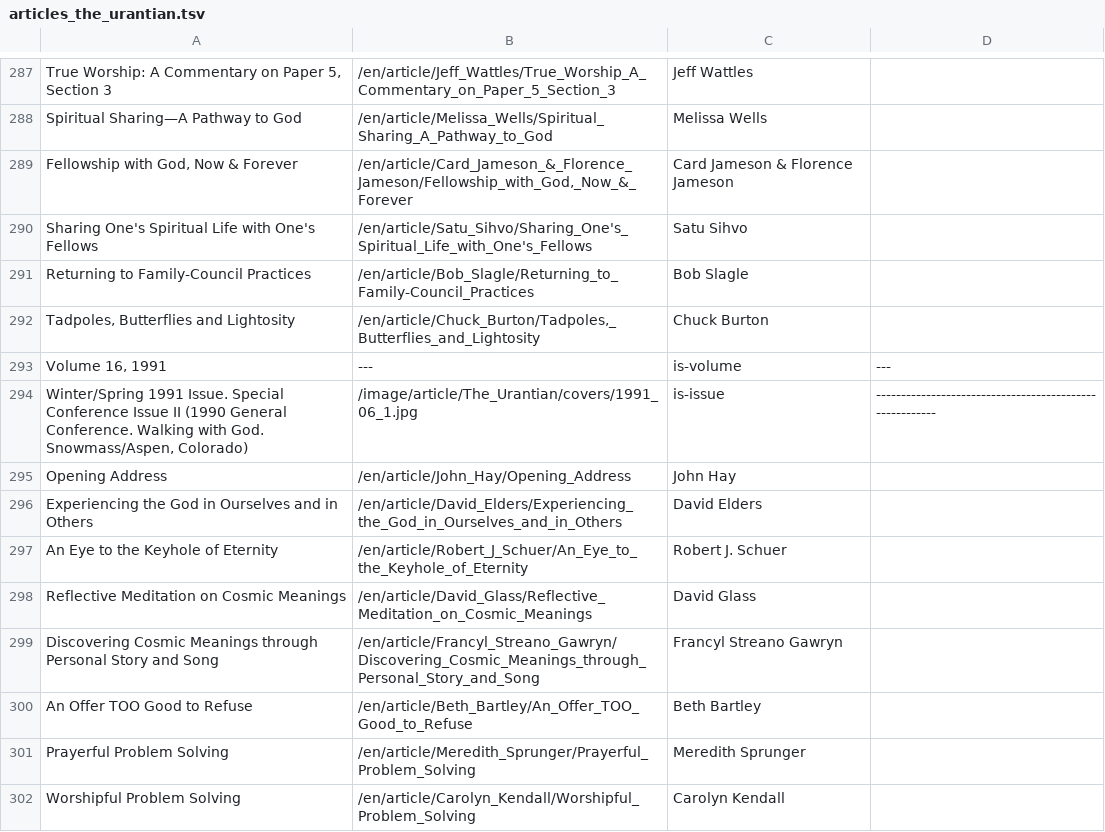
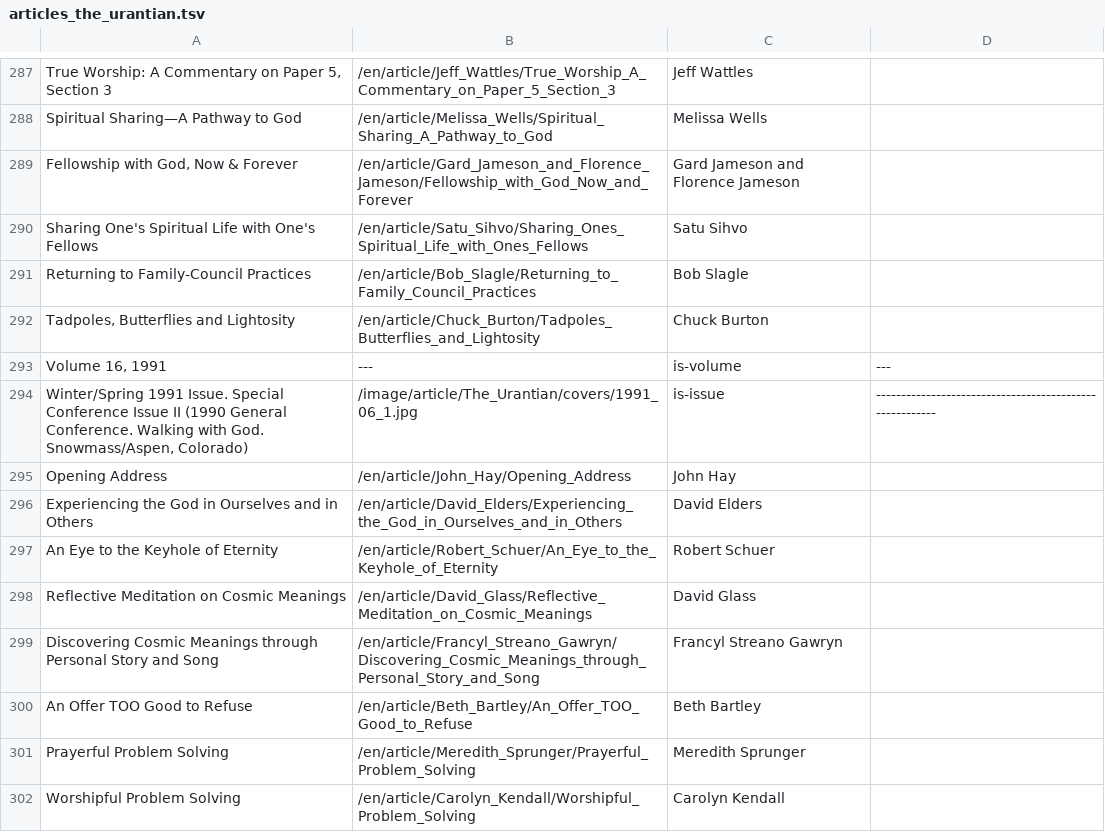
Before and after one commit to JanHerca/urantiapedia, a TSV file: input/txt/articles-en/articles_the_urantian.tsv, drawn as a sheet; only a part is shown, gaps mark what is left out.

```diff
--- a/input/txt/articles-en/articles_the_urantian.tsv
+++ b/input/txt/articles-en/articles_the_urantian.tsv
@@ -288,6 +288,6 @@ True Worship: A Commentary on Paper 5, Section 3	/en/article/Jeff_Wattles/True_W
 Spiritual Sharing—A Pathway to God	/en/article/Melissa_Wells/Spiritual_Sharing_A_Pathway_to_God	Melissa Wells	
-Fellowship with God, Now & Forever	/en/article/Card_Jameson_&_Florence_Jameson/Fellowship_with_God,_Now_&_Forever	Card Jameson & Florence Jameson	
-Sharing One's Spiritual Life with One's Fellows	/en/article/Satu_Sihvo/Sharing_One's_Spiritual_Life_with_One's_Fellows	Satu Sihvo	
-Returning to Family-Council Practices	/en/article/Bob_Slagle/Returning_to_Family-Council_Practices	Bob Slagle	
-Tadpoles, Butterflies and Lightosity	/en/article/Chuck_Burton/Tadpoles,_Butterflies_and_Lightosity	Chuck Burton	
+Fellowship with God, Now & Forever	/en/article/Gard_Jameson_and_Florence_Jameson/Fellowship_with_God_Now_and_Forever	Gard Jameson and Florence Jameson	
+Sharing One's Spiritual Life with One's Fellows	/en/article/Satu_Sihvo/Sharing_Ones_Spiritual_Life_with_Ones_Fellows	Satu Sihvo	
+Returning to Family-Council Practices	/en/article/Bob_Slagle/Returning_to_Family_Council_Practices	Bob Slagle	
+Tadpoles, Butterflies and Lightosity	/en/article/Chuck_Burton/Tadpoles_Butterflies_and_Lightosity	Chuck Burton	
 Volume 16, 1991	---	is-volume	---
@@ -296,3 +296,3 @@ Opening Address	/en/article/John_Hay/Opening_Address	John Hay
 Experiencing the God in Ourselves and in Others	/en/article/David_Elders/Experiencing_the_God_in_Ourselves_and_in_Others	David Elders	
-An Eye to the Keyhole of Eternity	/en/article/Robert_J_Schuer/An_Eye_to_the_Keyhole_of_Eternity	Robert J. Schuer	
+An Eye to the Keyhole of Eternity	/en/article/Robert_Schuer/An_Eye_to_the_Keyhole_of_Eternity	Robert Schuer	
 Reflective Meditation on Cosmic Meanings	/en/article/David_Glass/Reflective_Meditation_on_Cosmic_Meanings	David Glass	
```
Also changed, not shown: 15 other files.
